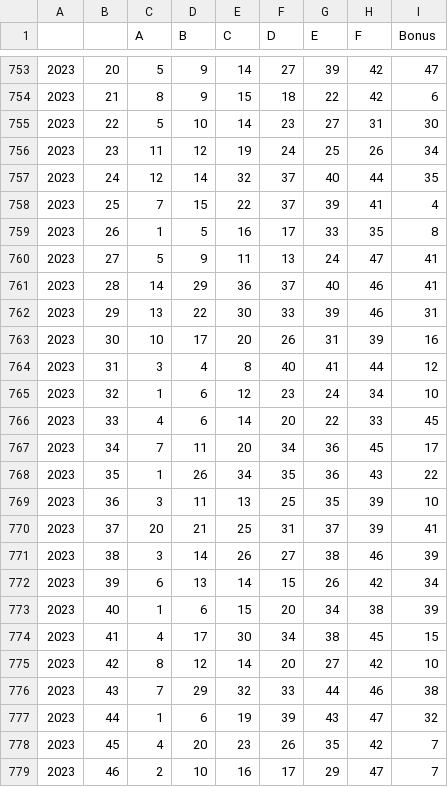
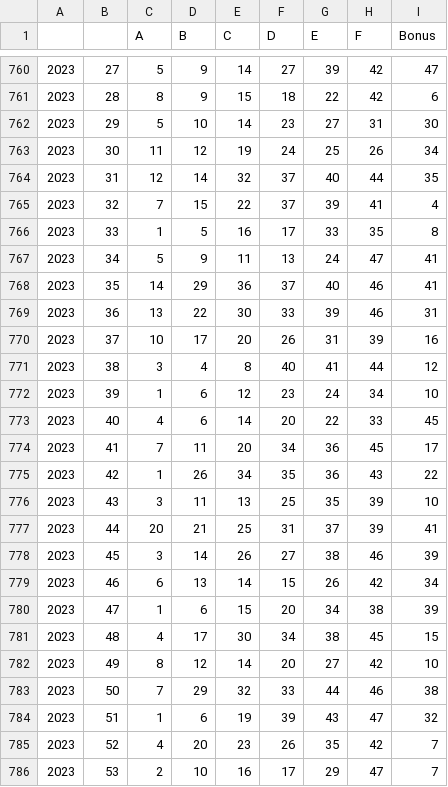
Before and after one commit to killfoley/Lotto-Scraping, a CSV file: lotto_results.csv, drawn as a sheet; only a part is shown, gaps mark what is left out; the diff covers the shown part only.

```diff
--- a/lotto_results.csv
+++ b/lotto_results.csv
@@ -753,27 +760,27 @@
-2023,20,5,9,14,27,39,42,47
-2023,21,8,9,15,18,22,42,6
-2023,22,5,10,14,23,27,31,30
-2023,23,11,12,19,24,25,26,34
-2023,24,12,14,32,37,40,44,35
-2023,25,7,15,22,37,39,41,4
-2023,26,1,5,16,17,33,35,8
-2023,27,5,9,11,13,24,47,41
-2023,28,14,29,36,37,40,46,41
-2023,29,13,22,30,33,39,46,31
-2023,30,10,17,20,26,31,39,16
-2023,31,3,4,8,40,41,44,12
-2023,32,1,6,12,23,24,34,10
-2023,33,4,6,14,20,22,33,45
-2023,34,7,11,20,34,36,45,17
-2023,35,1,26,34,35,36,43,22
-2023,36,3,11,13,25,35,39,10
-2023,37,20,21,25,31,37,39,41
-2023,38,3,14,26,27,38,46,39
-2023,39,6,13,14,15,26,42,34
-2023,40,1,6,15,20,34,38,39
-2023,41,4,17,30,34,38,45,15
-2023,42,8,12,14,20,27,42,10
-2023,43,7,29,32,33,44,46,38
-2023,44,1,6,19,39,43,47,32
-2023,45,4,20,23,26,35,42,7
-2023,46,2,10,16,17,29,47,7
+2023,27,5,9,14,27,39,42,47
+2023,28,8,9,15,18,22,42,6
+2023,29,5,10,14,23,27,31,30
+2023,30,11,12,19,24,25,26,34
+2023,31,12,14,32,37,40,44,35
+2023,32,7,15,22,37,39,41,4
+2023,33,1,5,16,17,33,35,8
+2023,34,5,9,11,13,24,47,41
+2023,35,14,29,36,37,40,46,41
+2023,36,13,22,30,33,39,46,31
+2023,37,10,17,20,26,31,39,16
+2023,38,3,4,8,40,41,44,12
+2023,39,1,6,12,23,24,34,10
+2023,40,4,6,14,20,22,33,45
+2023,41,7,11,20,34,36,45,17
+2023,42,1,26,34,35,36,43,22
+2023,43,3,11,13,25,35,39,10
+2023,44,20,21,25,31,37,39,41
+2023,45,3,14,26,27,38,46,39
+2023,46,6,13,14,15,26,42,34
+2023,47,1,6,15,20,34,38,39
+2023,48,4,17,30,34,38,45,15
+2023,49,8,12,14,20,27,42,10
+2023,50,7,29,32,33,44,46,38
+2023,51,1,6,19,39,43,47,32
+2023,52,4,20,23,26,35,42,7
+2023,53,2,10,16,17,29,47,7
```
Also changed, not shown: 7 added rows and 22 edited cells elsewhere in this file, 1 other file.
